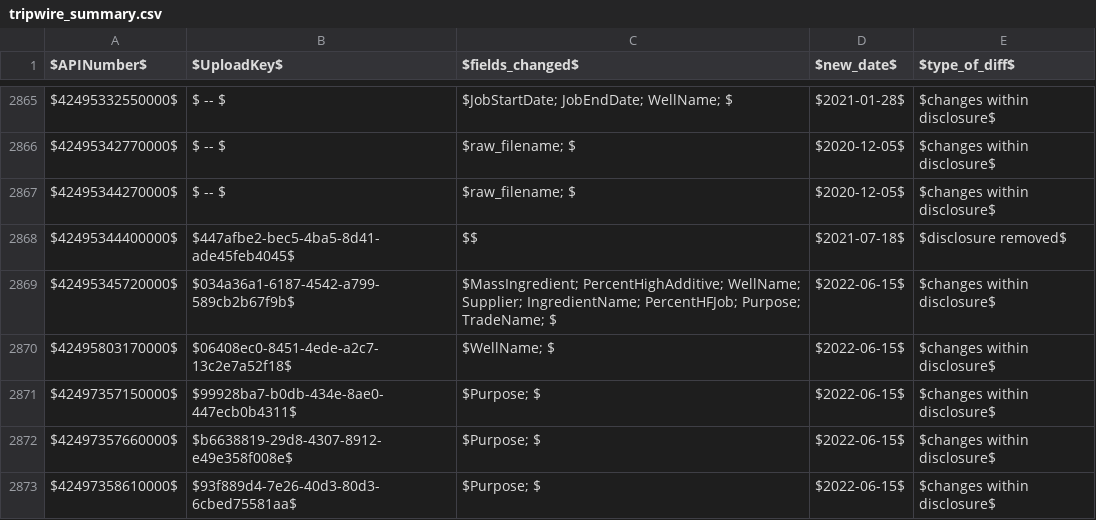
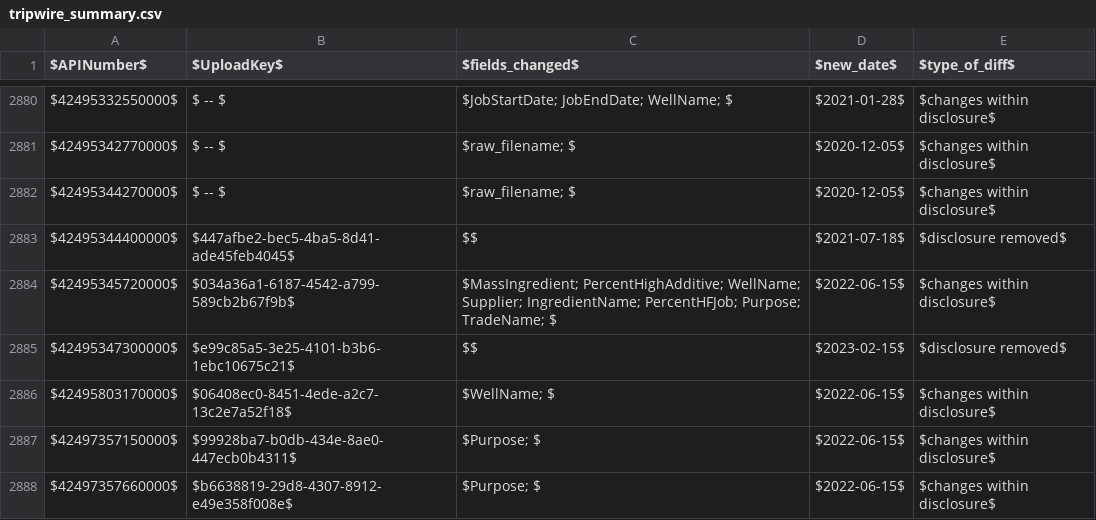
Before and after one commit to gwallison/openFF-curation, a CSV file: tripwire_summary.csv, drawn as a sheet; only a part is shown, gaps mark what is left out; the shorter side is filled out with more unchanged rows; the diff covers the shown part only; the diff names each change by its address in the sheet, - before the commit and + after, or states it on an @@ line.

```diff
--- a/tripwire_summary.csv
+++ b/tripwire_summary.csv
+row 2885: $42495347300000$ | $e99c85a5-3e25-4101-b3b6-1ebc10675c21$ | $$ | $2023-02-15$ | $disclosure removed$
```
Also changed, not shown: 17 added rows elsewhere in this file, CAS_curated.csv, company_xlate.csv, 1 other file.
